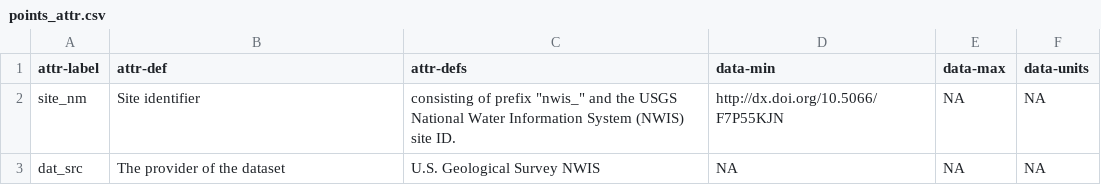
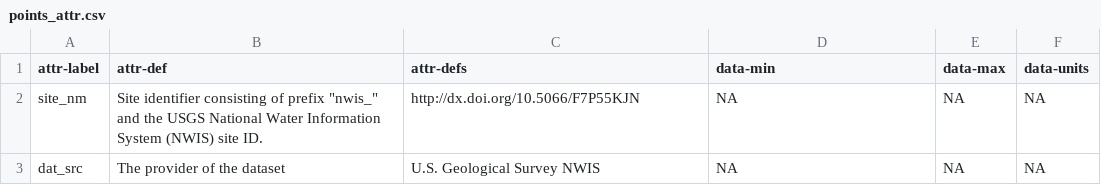
Before and after one commit to aappling-usgs/stream_metab_usa, a CSV file: 4_data_release/in/points_attr.csv, drawn as a sheet.

```diff
--- a/4_data_release/in/points_attr.csv
+++ b/4_data_release/in/points_attr.csv
@@ -1,3 +1,3 @@
 attr-label,attr-def,attr-defs,data-min,data-max,data-units
-site_nm,Site identifier, consisting of prefix "nwis_" and the USGS National Water Information System (NWIS) site ID.,http://dx.doi.org/10.5066/F7P55KJN,NA,NA
+site_nm,Site identifier consisting of prefix "nwis_" and the USGS National Water Information System (NWIS) site ID.,http://dx.doi.org/10.5066/F7P55KJN,NA,NA,NA
 dat_src,The provider of the dataset,U.S. Geological Survey NWIS,NA,NA,NA
```
Also changed, not shown: 4_data_release/in/catchment_attr.csv, 2 other files.
